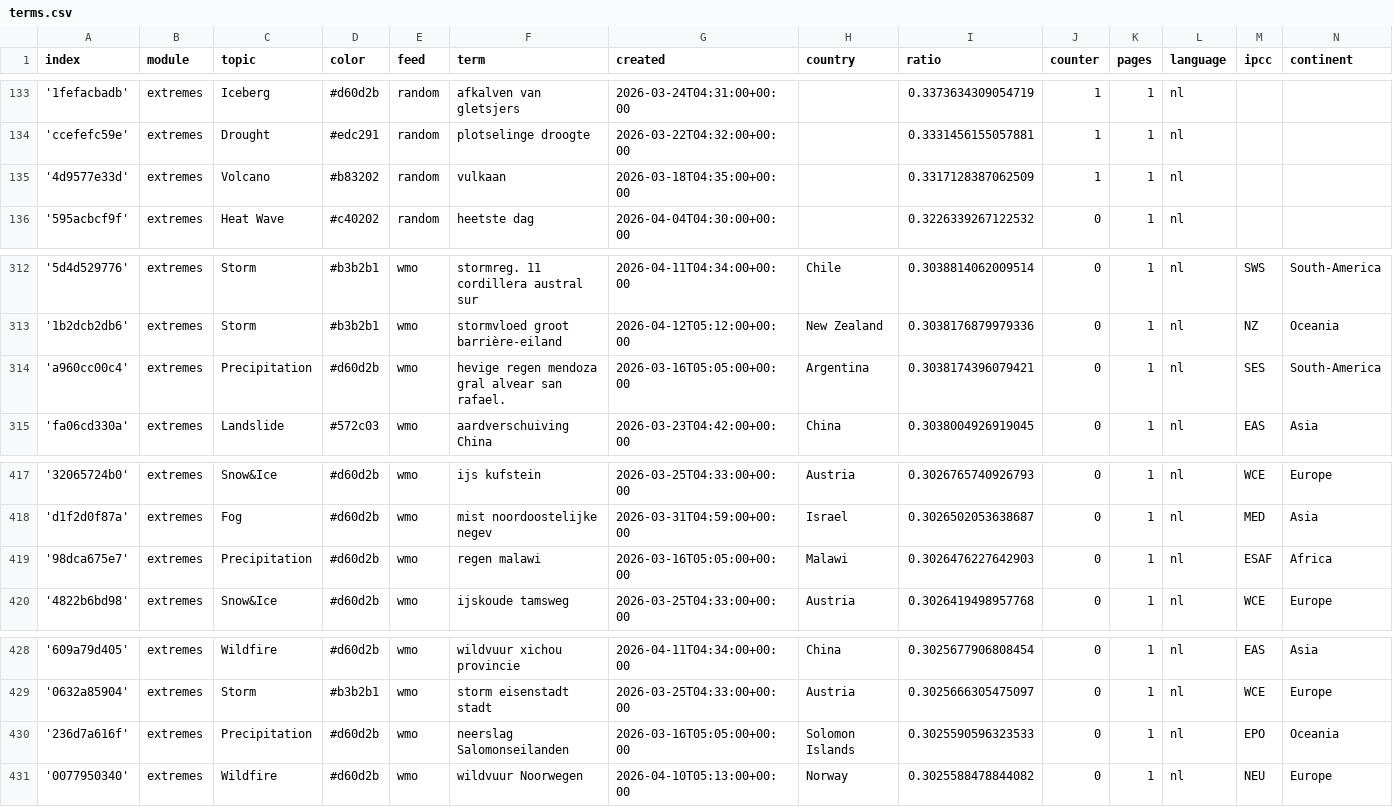
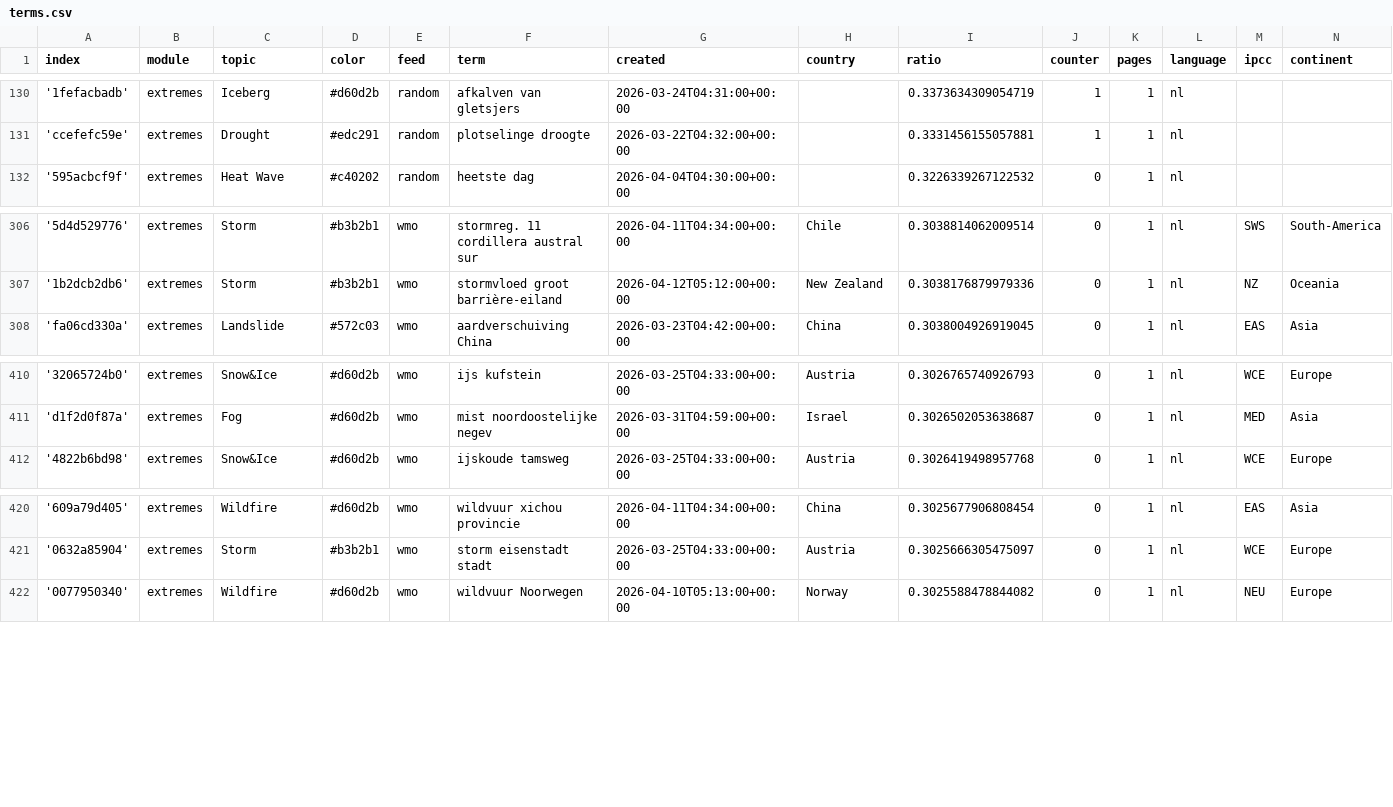
Before and after one commit to MarcoL95-News25/netherlandExtremes, a CSV file: terms.csv, drawn as a sheet; only a part is shown, gaps mark what is left out; removed rows and columns are numbered as before the commit, all else as after; the diff covers the shown part only; the diff names each change by its address in the sheet, - before the commit and + after, or states it on an @@ line.

```diff
--- a/terms.csv
+++ b/terms.csv
-row 135: '4d9577e33d' | extremes | Volcano | #b83202 | random | vulkaan | 2026-03-18T04:35:00+00:00 |  | 0.3317128387062509 | 1 | 1 | nl
-row 314: 'a960cc00c4' | extremes | Precipitation | #d60d2b | wmo | hevige regen mendoza gral alvear san rafael. | 2026-03-16T05:05:00+00:00 | Argentina | 0.3038174396079421 | 0 | 1 | nl | SES | South-America
-row 419: '98dca675e7' | extremes | Precipitation | #d60d2b | wmo | regen malawi | 2026-03-16T05:05:00+00:00 | Malawi | 0.3026476227642903 | 0 | 1 | nl | ESAF | Africa
-row 430: '236d7a616f' | extremes | Precipitation | #d60d2b | wmo | neerslag Salomonseilanden | 2026-03-16T05:05:00+00:00 | Solomon Islands | 0.3025590596323533 | 0 | 1 | nl | EPO | Oceania
```
Also changed, not shown: 1 added row and 6 removed rows elsewhere in this file, cxsv/news_2026_04.csv.
